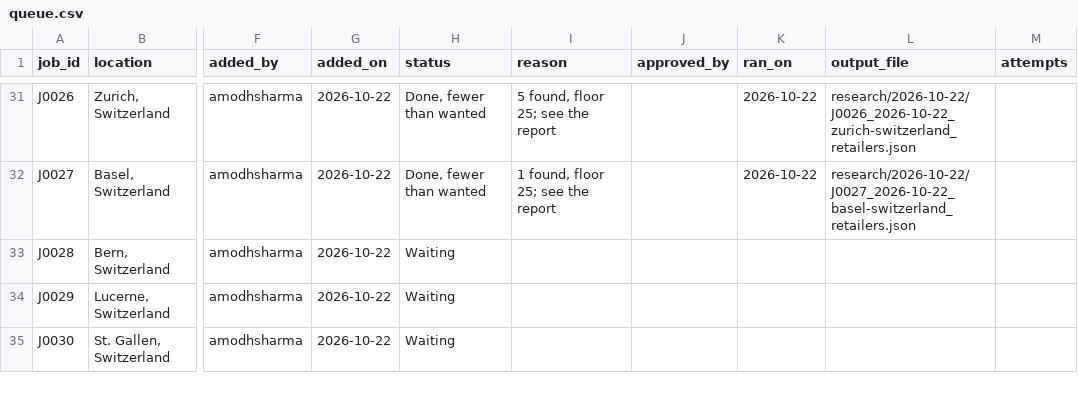
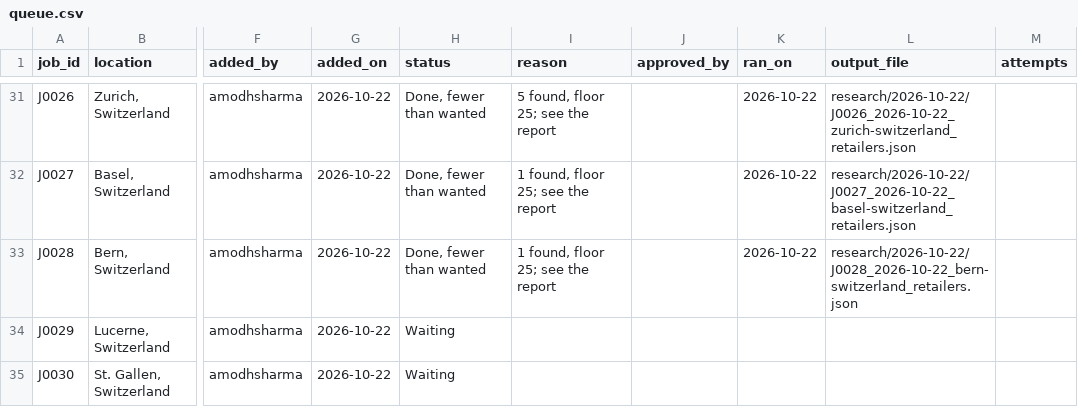
Before and after one commit to amodhsharma/diablo-outreach-v2, a CSV file: research/queue.csv, drawn as a sheet; only a part is shown, gaps mark what is left out; the diff names each change by its address in the sheet, - before the commit and + after, or states it on an @@ line.

```diff
--- a/research/queue.csv
+++ b/research/queue.csv
-H33 (status): Waiting
+H33 (status): Done, fewer than wanted
-I33 (reason): (empty)
+I33 (reason): 1 found, floor 25; see the report
-K33 (ran_on): (empty)
+K33 (ran_on): 2026-10-22
-L33 (output_file): (empty)
+L33 (output_file): research/2026-10-22/J0028_2026-10-22_bern-switzerland_retailers.json
```
Also changed, not shown: 3 other files.
